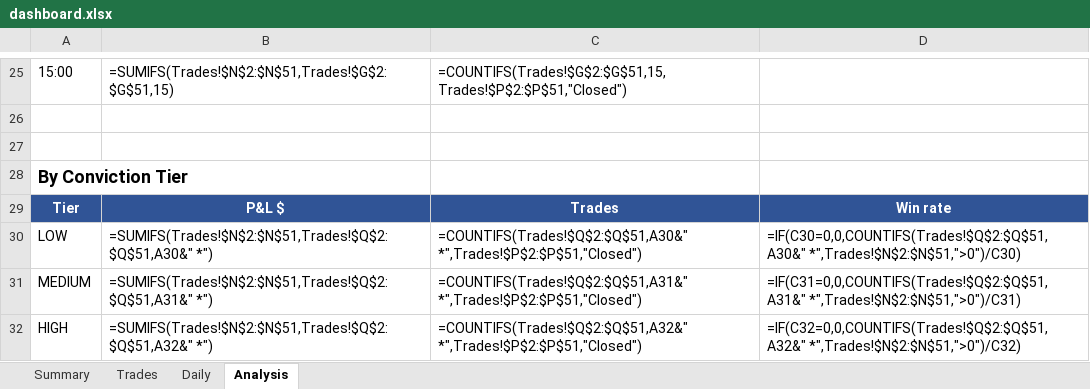
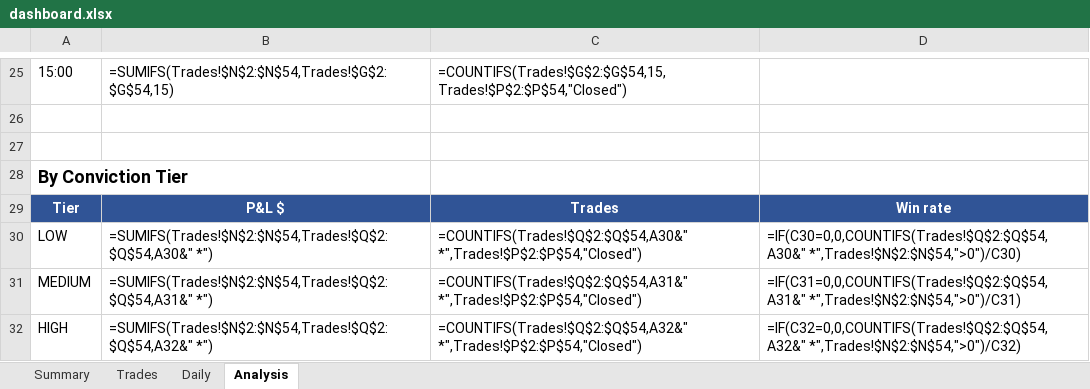
Before and after one commit to rakeshnemani/0dte, an Excel workbook: dashboard.xlsx, sheet Analysis, drawn as a sheet; only a part is shown, gaps mark what is left out; values as stored, in another font and other column widths than the file's, no borders; formulas without a stored value are shown as written; charts and pictures not drawn; the diff covers the shown part only; the diff names each change by its address in the sheet, - before the commit and + after, or states it on an @@ line.

```diff
--- a/dashboard.xlsx (sheet Analysis)
+++ b/dashboard.xlsx (sheet Analysis)
-B25: =SUMIFS(Trades!$N$2:$N$51,Trades!$G$2:$G$51,15)
+B25: =SUMIFS(Trades!$N$2:$N$54,Trades!$G$2:$G$54,15)
-C25: =COUNTIFS(Trades!$G$2:$G$51,15,Trades!$P$2:$P$51,"Closed")
+C25: =COUNTIFS(Trades!$G$2:$G$54,15,Trades!$P$2:$P$54,"Closed")
-B30: =SUMIFS(Trades!$N$2:$N$51,Trades!$Q$2:$Q$51,A30&" *")
+B30: =SUMIFS(Trades!$N$2:$N$54,Trades!$Q$2:$Q$54,A30&" *")
-C30: =COUNTIFS(Trades!$Q$2:$Q$51,A30&" *",Trades!$P$2:$P$51,"Closed")
+C30: =COUNTIFS(Trades!$Q$2:$Q$54,A30&" *",Trades!$P$2:$P$54,"Closed")
-D30: =IF(C30=0,0,COUNTIFS(Trades!$Q$2:$Q$51,A30&" *",Trades!$N$2:$N$51,">0")/C30)
+D30: =IF(C30=0,0,COUNTIFS(Trades!$Q$2:$Q$54,A30&" *",Trades!$N$2:$N$54,">0")/C30)
-B31: =SUMIFS(Trades!$N$2:$N$51,Trades!$Q$2:$Q$51,A31&" *")
+B31: =SUMIFS(Trades!$N$2:$N$54,Trades!$Q$2:$Q$54,A31&" *")
-C31: =COUNTIFS(Trades!$Q$2:$Q$51,A31&" *",Trades!$P$2:$P$51,"Closed")
+C31: =COUNTIFS(Trades!$Q$2:$Q$54,A31&" *",Trades!$P$2:$P$54,"Closed")
-D31: =IF(C31=0,0,COUNTIFS(Trades!$Q$2:$Q$51,A31&" *",Trades!$N$2:$N$51,">0")/C31)
+D31: =IF(C31=0,0,COUNTIFS(Trades!$Q$2:$Q$54,A31&" *",Trades!$N$2:$N$54,">0")/C31)
-B32: =SUMIFS(Trades!$N$2:$N$51,Trades!$Q$2:$Q$51,A32&" *")
+B32: =SUMIFS(Trades!$N$2:$N$54,Trades!$Q$2:$Q$54,A32&" *")
-C32: =COUNTIFS(Trades!$Q$2:$Q$51,A32&" *",Trades!$P$2:$P$51,"Closed")
+C32: =COUNTIFS(Trades!$Q$2:$Q$54,A32&" *",Trades!$P$2:$P$54,"Closed")
-D32: =IF(C32=0,0,COUNTIFS(Trades!$Q$2:$Q$51,A32&" *",Trades!$N$2:$N$51,">0")/C32)
+D32: =IF(C32=0,0,COUNTIFS(Trades!$Q$2:$Q$54,A32&" *",Trades!$N$2:$N$54,">0")/C32)
```
Also changed, not shown: 32 edited cells elsewhere in this sheet, sheet Daily, sheet Trades, sheet Summary, charts or pictures, 5 other files.
